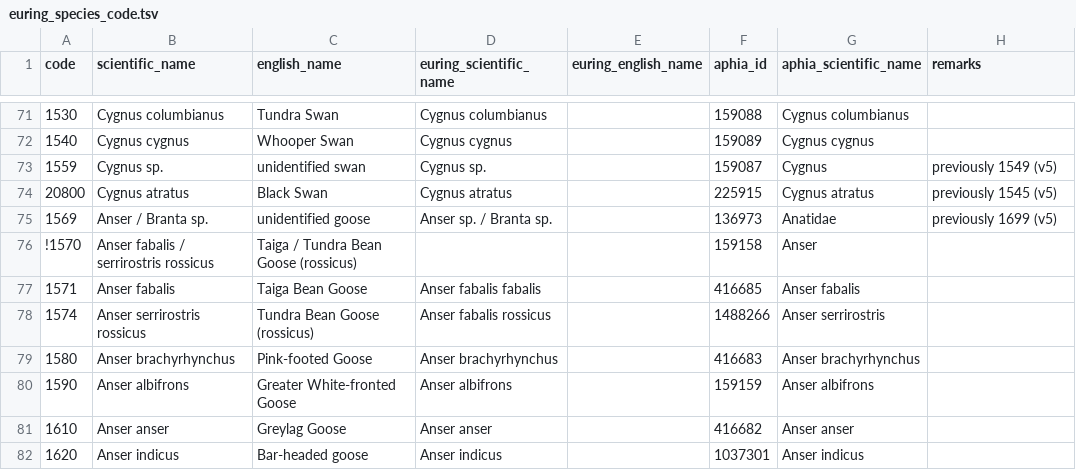
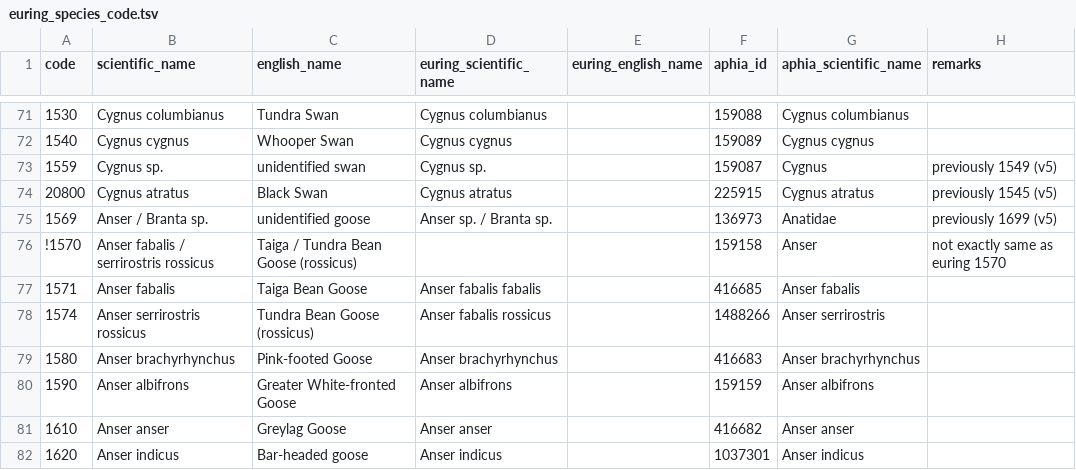
Before and after one commit to ices-tools-dev/esas, a TSV file: _data/vocabularies/euring_species_code.tsv, drawn as a sheet; only a part is shown, gaps mark what is left out.

Commit message:
Update euring_species_code.tsv

```diff
--- a/_data/vocabularies/euring_species_code.tsv
+++ b/_data/vocabularies/euring_species_code.tsv
@@ -75,3 +75,3 @@ code	scientific_name	english_name	euring_scientific_name	euring_english_name	aph
 1569	Anser / Branta sp.	unidentified goose	Anser sp. / Branta sp.		136973	Anatidae	previously 1699 (v5)
-!1570	Anser fabalis / serrirostris rossicus	Taiga / Tundra Bean Goose (rossicus)			159158	Anser	
+!1570	Anser fabalis / serrirostris rossicus	Taiga / Tundra Bean Goose (rossicus)			159158	Anser	not exactly same as euring 1570	
 1571	Anser fabalis	Taiga Bean Goose	Anser fabalis fabalis		416685	Anser fabalis	
```
